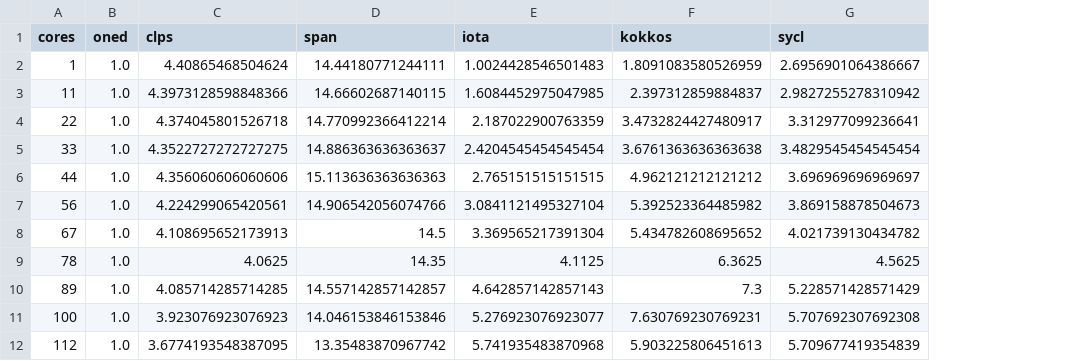
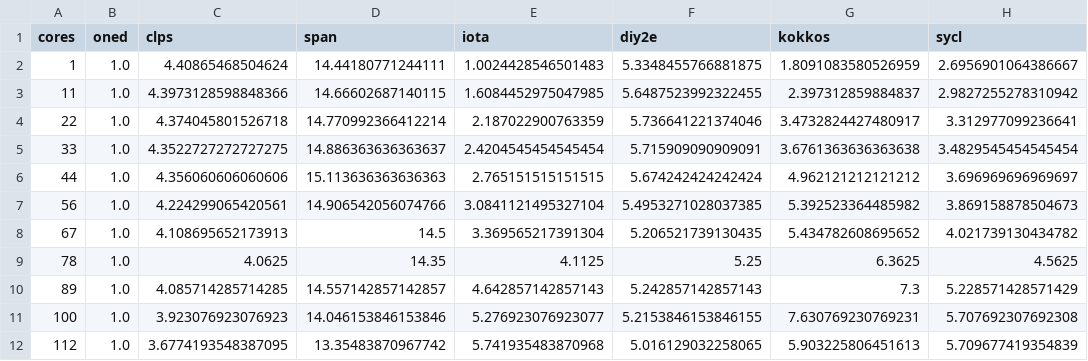
Before and after one commit to VictorEijkhout/diff2d_benchmark, a CSV file: writing/plots/spr-ratios-intel-rat.csv, drawn as a sheet; the diff names each change by its address in the sheet, - before the commit and + after, or states it on an @@ line.

Commit message:
ratio graphs including diy2e

```diff
--- a/writing/plots/spr-ratios-intel-rat.csv
+++ b/writing/plots/spr-ratios-intel-rat.csv
+column F (diy2e), rows 2-12: 5.3348455766881875 | 5.6487523992322455 | 5.736641221374046 | 5.715909090909091 | 5.674242424242424 | 5.4953271028037385 | 5.206521739130435 | 5.25 | 5.242857142857143 | 5.2153846153846155 | 5.016129032258065
```
Also changed, not shown: writing/plots/spr-ratios-intel.csv, 1 other file.
